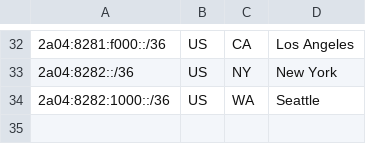
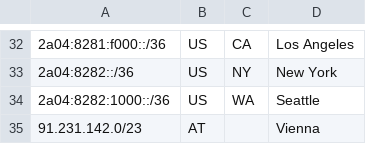
Before and after one commit to Lexistream/Lexistream_geofeed, a CSV file: Lexistream_geofeed.csv, drawn as a sheet; only a part is shown, gaps mark what is left out; the diff names each change by its address in the sheet, - before the commit and + after, or states it on an @@ line.

Commit message:
Add new geofeed entry for Vienna, AT

```diff
--- a/Lexistream_geofeed.csv
+++ b/Lexistream_geofeed.csv
+row 35: 91.231.142.0/23 | AT |  | Vienna
```
